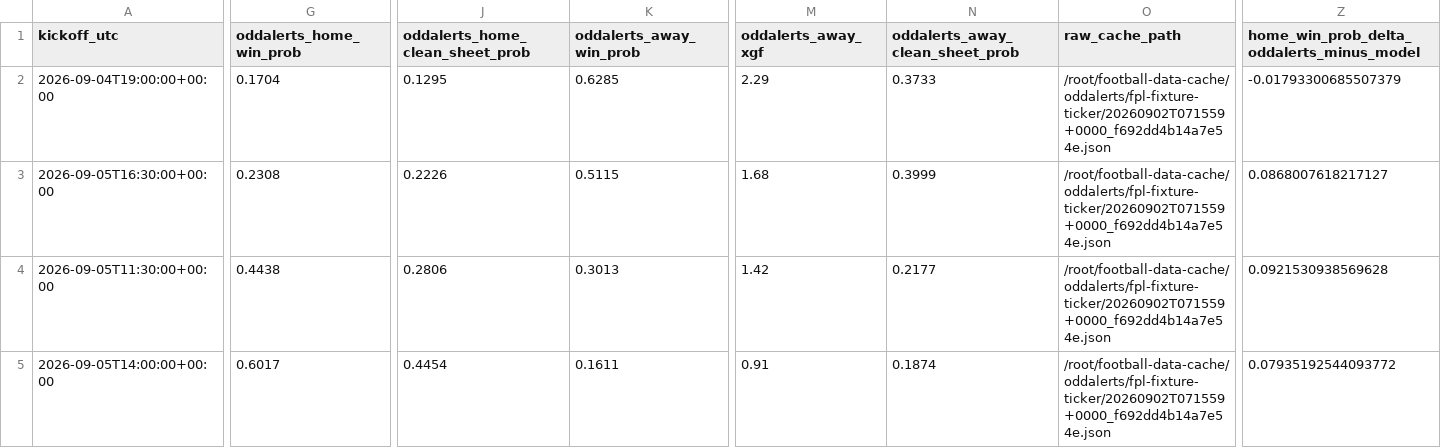
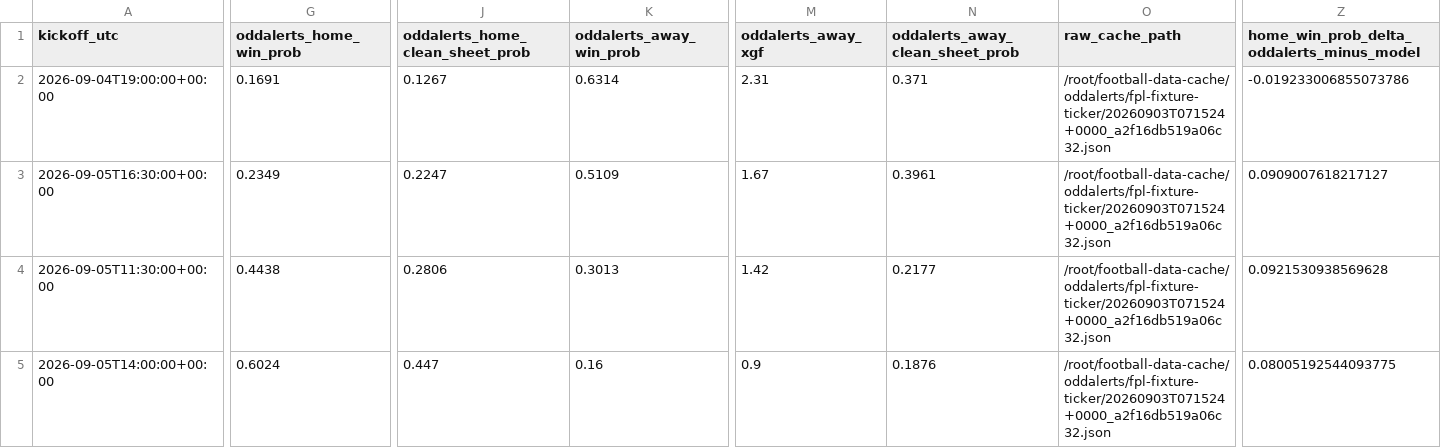
Before and after one commit to wtvar/football-predictions-site, a CSV file: projects/pl-model/comparison.csv, drawn as a sheet; only a part is shown, gaps mark what is left out; the diff covers the shown part only; the diff names each change by its address in the sheet, - before the commit and + after, or states it on an @@ line.

Commit message:
Update public football prediction site

```diff
--- a/projects/pl-model/comparison.csv
+++ b/projects/pl-model/comparison.csv
-G2 (oddalerts_home_win_prob): 0.1704
+G2 (oddalerts_home_win_prob): 0.1691
-J2 (oddalerts_home_clean_sheet_prob): 0.1295
+J2 (oddalerts_home_clean_sheet_prob): 0.1267
-K2 (oddalerts_away_win_prob): 0.6285
+K2 (oddalerts_away_win_prob): 0.6314
-M2 (oddalerts_away_xgf): 2.29
+M2 (oddalerts_away_xgf): 2.31
-N2 (oddalerts_away_clean_sheet_prob): 0.3733
+N2 (oddalerts_away_clean_sheet_prob): 0.371
-O2:O5 (raw_cache_path): /root/football-data-cache/oddalerts/fpl-fixture-ticker/20260902T071559+0000_f692dd4b14a7e54e.json
+O2:O5 (raw_cache_path): /root/football-data-cache/oddalerts/fpl-fixture-ticker/20260903T071524+0000_a2f16db519a06c32.json
-Z2: -0.01793300685507379
+Z2: -0.019233006855073786
-G3 (oddalerts_home_win_prob): 0.2308
+G3 (oddalerts_home_win_prob): 0.2349
-J3 (oddalerts_home_clean_sheet_prob): 0.2226
+J3 (oddalerts_home_clean_sheet_prob): 0.2247
-K3 (oddalerts_away_win_prob): 0.5115
+K3 (oddalerts_away_win_prob): 0.5109
-M3 (oddalerts_away_xgf): 1.68
+M3 (oddalerts_away_xgf): 1.67
-N3 (oddalerts_away_clean_sheet_prob): 0.3999
+N3 (oddalerts_away_clean_sheet_prob): 0.3961
-Z3: 0.0868007618217127
+Z3: 0.0909007618217127
-G5 (oddalerts_home_win_prob): 0.6017
+G5 (oddalerts_home_win_prob): 0.6024
-J5 (oddalerts_home_clean_sheet_prob): 0.4454
+J5 (oddalerts_home_clean_sheet_prob): 0.447
-K5 (oddalerts_away_win_prob): 0.1611
+K5 (oddalerts_away_win_prob): 0.16
-M5 (oddalerts_away_xgf): 0.91
+M5 (oddalerts_away_xgf): 0.9
-N5 (oddalerts_away_clean_sheet_prob): 0.1874
+N5 (oddalerts_away_clean_sheet_prob): 0.1876
-Z5: 0.07935192544093772
+Z5: 0.08005192544093775
```
Also changed, not shown: 155 edited cells elsewhere in this file, 13 other files.
